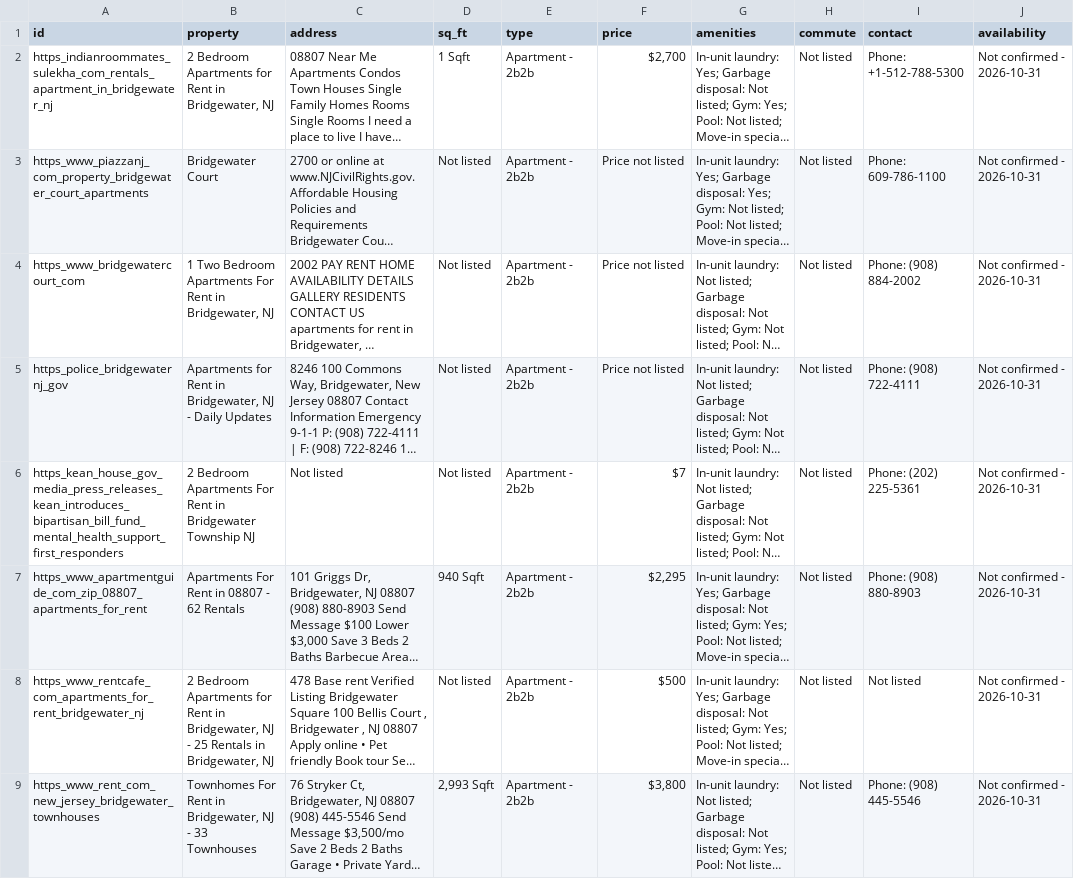
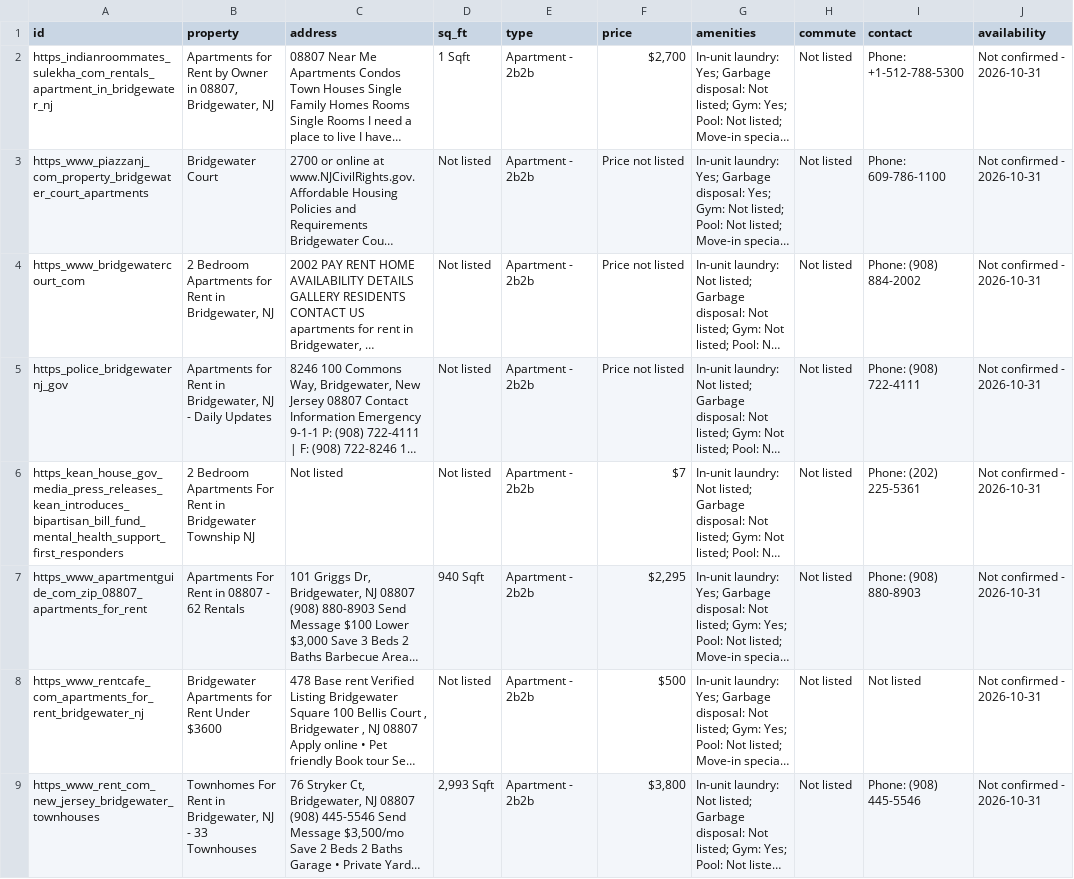
Before and after one commit to Bluewhale97/rental-monitor, a CSV file: rental_database.csv, drawn as a sheet; only a part is shown; long unchanged cells end in …; the diff covers the shown part only; the diff names each change by its address in the sheet, - before the commit and + after, or states it on an @@ line.

```diff
--- a/rental_database.csv
+++ b/rental_database.csv
-B2 (property): 2 Bedroom Apartments for Rent in Bridgewater, NJ
+B2 (property): Apartments for Rent by Owner in 08807, Bridgewater, NJ
-B4 (property): 1 Two Bedroom Apartments For Rent in…
+B4 (property): 2 Bedroom Apartments for Rent in…
-B8 (property): 2 Bedroom Apartments for Rent in Bridgewater, NJ - 25 Rentals in Bridgewater, NJ
+B8 (property): Bridgewater Apartments for Rent Under $3600
```
Also changed, not shown: 3 added rows and 12 edited cells elsewhere in this file, 1 other file.
